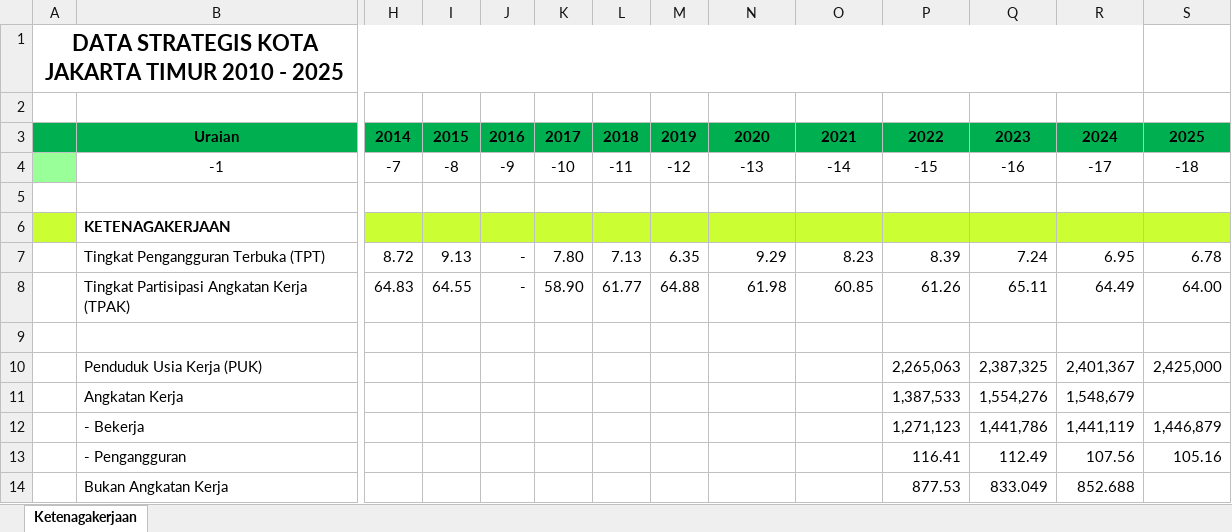
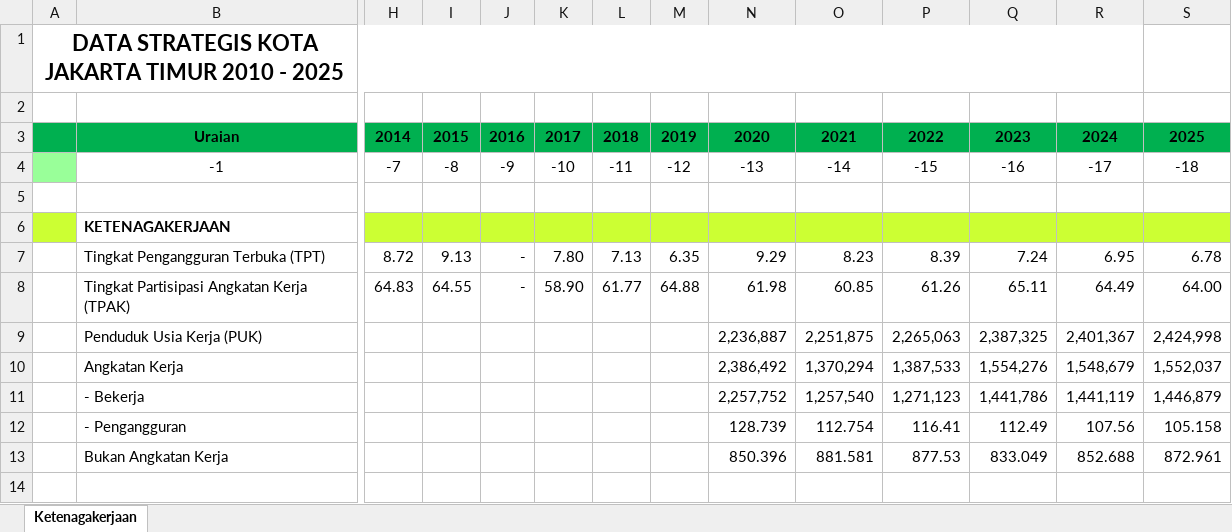
Before and after one commit to bps3172-jaktim/jaktimstats-data, an Excel workbook: data/Data Ketenagakerjaan.xlsx, sheet Ketenagakerjaan, drawn as a sheet; only a part is shown, gaps mark what is left out; values as stored, in another font and other column widths than the file's, no borders; removed rows and columns are numbered as before the commit, all else as after; rows hold the shown columns only; the diff names each change by its address in the sheet, - before the commit and + after, or states it on an @@ line.

Commit message:
Add files via upload

```diff
--- a/data/Data Ketenagakerjaan.xlsx (sheet Ketenagakerjaan)
+++ b/data/Data Ketenagakerjaan.xlsx (sheet Ketenagakerjaan)
-row 9: (empty)
-N9: (empty)
+N9: 2,236,887
-O9: (empty)
+O9: 2,251,875
-S9: 2,425,000
+S9: 2,424,998
-N10: (empty)
+N10: 2,386,492
-O10: (empty)
+O10: 1,370,294
-S10: (empty)
+S10: 1,552,037
-N11: (empty)
+N11: 2,257,752
-O11: (empty)
+O11: 1,257,540
-N12: (empty)
+N12: 128.739
-O12: (empty)
+O12: 112.754
-S12: 105.16
+S12: 105.158
-N13: (empty)
+N13: 850.396
-O13: (empty)
+O13: 881.581
-S13: (empty)
+S13: 872.961
```
